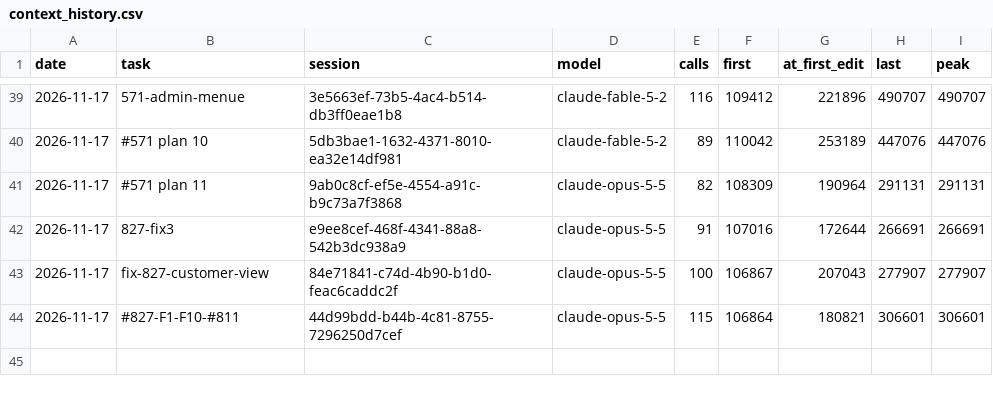
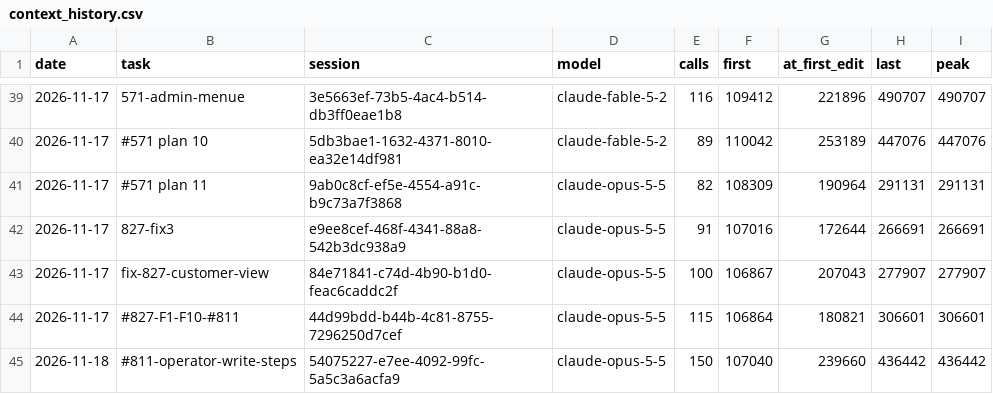
Before and after one commit to Maeximilion/Maex-Voice-Agent, a CSV file: docs/metrics/context_history.csv, drawn as a sheet; only a part is shown, gaps mark what is left out.

```diff
--- a/docs/metrics/context_history.csv
+++ b/docs/metrics/context_history.csv
@@ -44 +44,2 @@ date,task,session,model,calls,first,at_first_edit,last,peak
 2026-11-17,#827-F1-F10-#811,44d99bdd-b44b-4c81-8755-7296250d7cef,claude-opus-5-5,115,106864,180821,306601,306601
+2026-11-18,#811-operator-write-steps,54075227-e7ee-4092-99fc-5a5c3a6acfa9,claude-opus-5-5,150,107040,239660,436442,436442
```
Also changed, not shown: docs/metrics/routing_history.csv, 3 other files.
